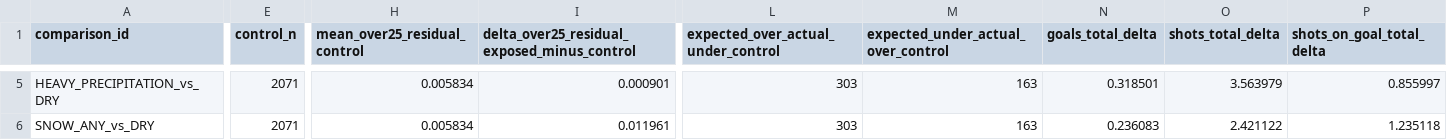
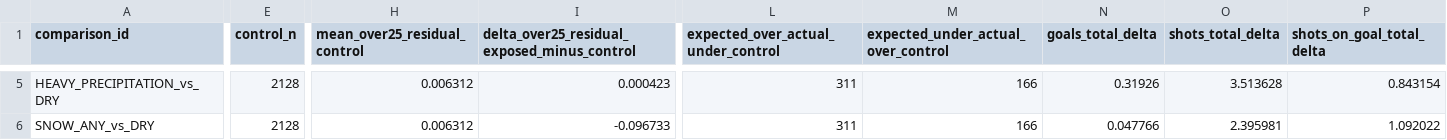
Before and after one commit to nekakoval-crypto/football-data-bridge, a CSV file: ops/environmental_mechanism_comparison_results.csv, drawn as a sheet; only a part is shown, gaps mark what is left out; the diff covers the shown part only; the diff names each change by its address in the sheet, - before the commit and + after, or states it on an @@ line.

Commit message:
Stage 281 environmental mechanism comparisons update

```diff
--- a/ops/environmental_mechanism_comparison_results.csv
+++ b/ops/environmental_mechanism_comparison_results.csv
-E5:E6 (control_n): 2071
+E5:E6 (control_n): 2128
-H5:H6 (mean_over25_residual_control): 0.005834
+H5:H6 (mean_over25_residual_control): 0.006312
-I5: 0.000901
+I5: 0.000423
-L5:L6: 303
+L5:L6: 311
-M5:M6: 163
+M5:M6: 166
-N5 (goals_total_delta): 0.318501
+N5 (goals_total_delta): 0.31926
-O5 (shots_total_delta): 3.563979
+O5 (shots_total_delta): 3.513628
-P5 (shots_on_goal_total_delta): 0.855997
+P5 (shots_on_goal_total_delta): 0.843154
-I6: 0.011961
+I6: -0.096733
-N6 (goals_total_delta): 0.236083
+N6 (goals_total_delta): 0.047766
-O6 (shots_total_delta): 2.421122
+O6 (shots_total_delta): 2.395981
-P6 (shots_on_goal_total_delta): 1.235118
+P6 (shots_on_goal_total_delta): 1.092022
```
Also changed, not shown: 101 edited cells elsewhere in this file, 1 other file.
